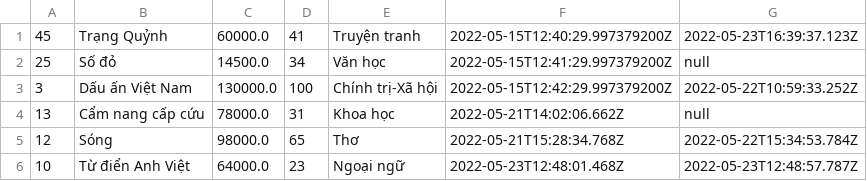
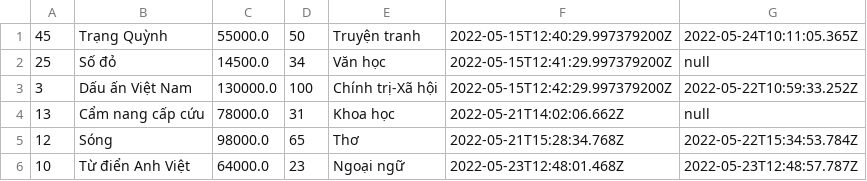
Before and after one commit to huynhvinh8398/CaseStudy_Md2, a CSV file: data/products.csv, drawn as a sheet.

```diff
--- a/data/products.csv
+++ b/data/products.csv
@@ -1,2 +1,2 @@
-45,Trạng Quỷnh,60000.0,41,Truyện tranh,2022-05-15T12:40:29.997379200Z,2022-05-23T16:39:37.123Z,
+45,Trạng Quỳnh,55000.0,50,Truyện tranh,2022-05-15T12:40:29.997379200Z,2022-05-24T10:11:05.365Z,
 25,Số đỏ,14500.0,34,Văn học,2022-05-15T12:41:29.997379200Z,null,
```
Also changed, not shown: data/order_item.csv, data/orders.csv, 10 other files.
